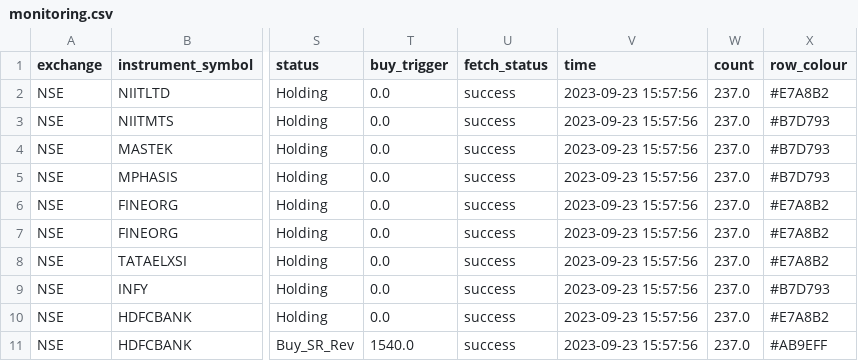
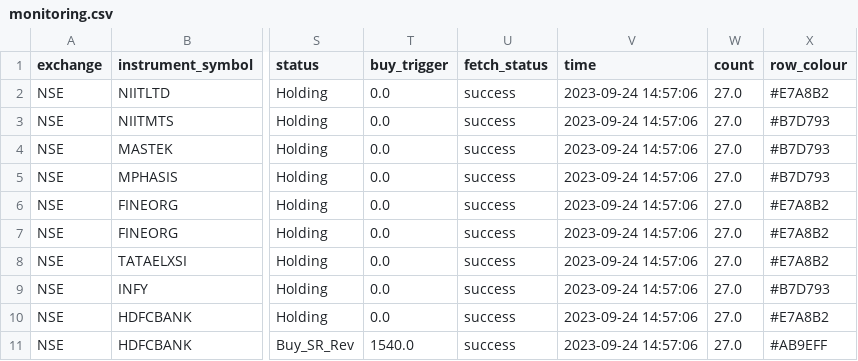
Before and after one commit to mnazaar/kiteconnect, a CSV file: data/monitoring.csv, drawn as a sheet; only a part is shown, gaps mark what is left out; the diff names each change by its address in the sheet, - before the commit and + after, or states it on an @@ line.

```diff
--- a/data/monitoring.csv
+++ b/data/monitoring.csv
-V2:V11 (time): 2023-09-23 15:57:56
+V2:V11 (time): 2023-09-24 14:57:06
-W2:W11 (count): 237.0
+W2:W11 (count): 27.0
```
Also changed, not shown: 3 other files.
